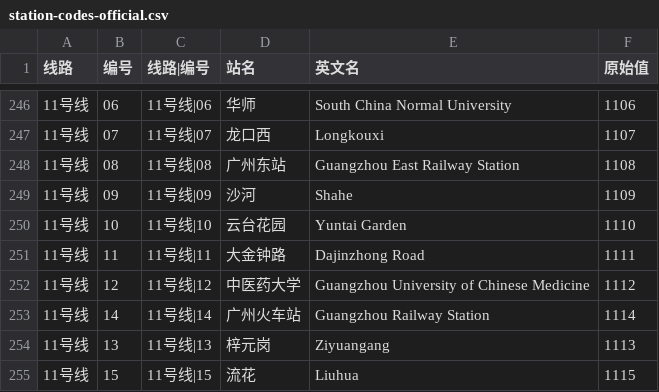
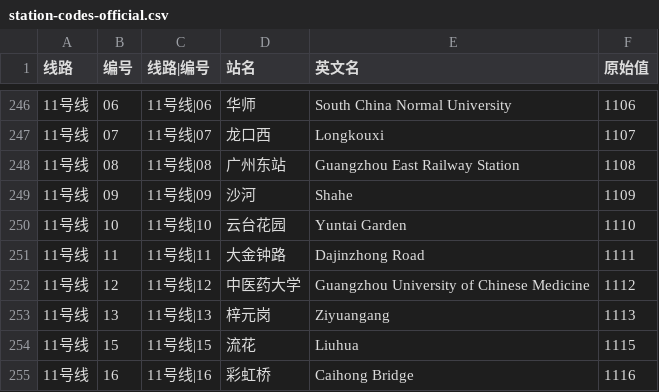
Before and after one commit to gzzhangliangjie/GuangzhouBusViewer, a CSV file: data/station-codes-official.csv, drawn as a sheet; only a part is shown, gaps mark what is left out; the shorter side is filled out with more unchanged rows.

Commit message:
数据补全+核对门禁固化(用户: 不是发了更全的数据么+核对补全+固化流程): (1)总表入库: data/station-codes-master.json(用户WorkBuddy权威源, 320站/402码, 与广州地铁车站编号总表.pdf同源); (2)核对结果: CSV与总表本就402/402对齐——机场南/官桥/洪圣沙一直在CSV(站尾归一早匹配), 真漏只有东圃(CSV写繁体'東圃站', 简繁不匹配漏牌5|19), load_codes加norm_name東->东归一, 5号线29->30牌; (3)撤销上笔错误补录11|14广州火车站——总表口径明示'缺号=该区段未开通并非遗漏; 广州火车站站暂缓开通', 暂缓站无牌保留圆; (4)固化cross_check_master数据门禁进生成器main()先行: D1 CSV每行总表同编号(防编造)+D2总表每条CSV同编号(防漏采), 广佛线=GF/F2=佛山2号线图外不入核对域, 当前PASS; 100/100绿+幂等; 规范§六数据真源章同步

```diff
--- a/data/station-codes-official.csv
+++ b/data/station-codes-official.csv
@@ -252,3 +252,2 @@
 11号线,12,11号线|12,中医药大学,Guangzhou University of Chinese Medicine,1112
-11号线,14,11号线|14,广州火车站,Guangzhou Railway Station,1114
 11号线,13,11号线|13,梓元岗,Ziyuangang,1113
```
Also changed, not shown: 7 other files.
